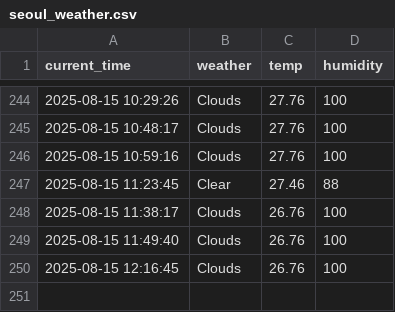
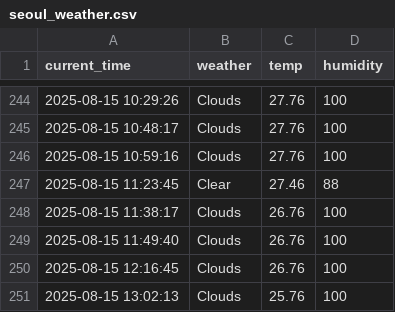
Before and after one commit to nayeho/weather, a CSV file: seoul_weather.csv, drawn as a sheet; only a part is shown, gaps mark what is left out.

```diff
--- a/seoul_weather.csv
+++ b/seoul_weather.csv
@@ -250 +250,2 @@ current_time,weather,temp,humidity
 2025-08-15 12:16:45,Clouds,26.76,100
+2025-08-15 13:02:13,Clouds,25.76,100
```
